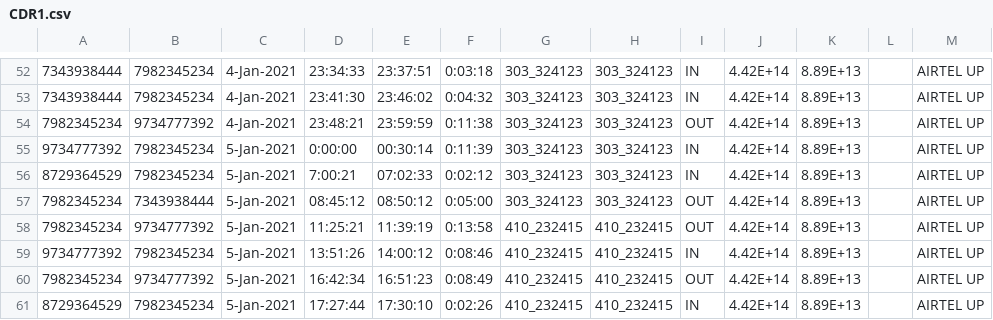
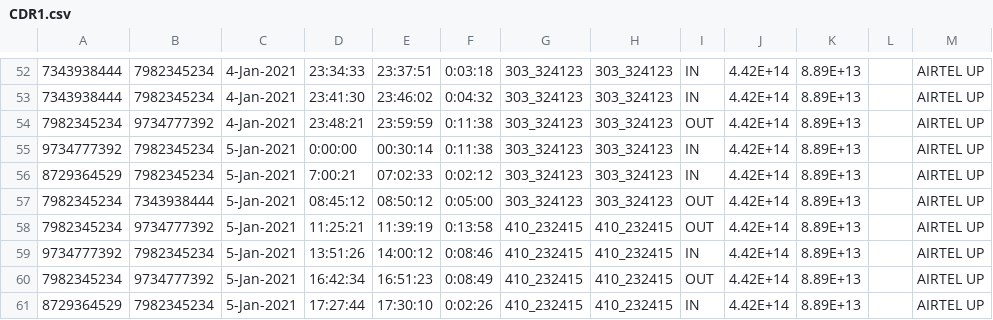
Before and after one commit to AbhinavSingh-21f1002369/AFKZenCoders, a CSV file: PS12/uploads/CDR1.csv, drawn as a sheet; only a part is shown, gaps mark what is left out.

```diff
--- a/PS12/uploads/CDR1.csv
+++ b/PS12/uploads/CDR1.csv
@@ -54,3 +54,3 @@
 7982345234,9734777392,4-Jan-2021,23:48:21,23:59:59,0:11:38,303_324123,303_324123,OUT,4.42E+14,8.89E+13,,AIRTEL UP
-9734777392,7982345234,5-Jan-2021,0:00:00,00:30:14,0:11:39,303_324123,303_324123,IN,4.42E+14,8.89E+13,,AIRTEL UP
+9734777392,7982345234,5-Jan-2021,0:00:00,00:30:14,0:11:38,303_324123,303_324123,IN,4.42E+14,8.89E+13,,AIRTEL UP
 8729364529,7982345234,5-Jan-2021,7:00:21,07:02:33,0:02:12,303_324123,303_324123,IN,4.42E+14,8.89E+13,,AIRTEL UP
```
Also changed, not shown: 1 other file.
